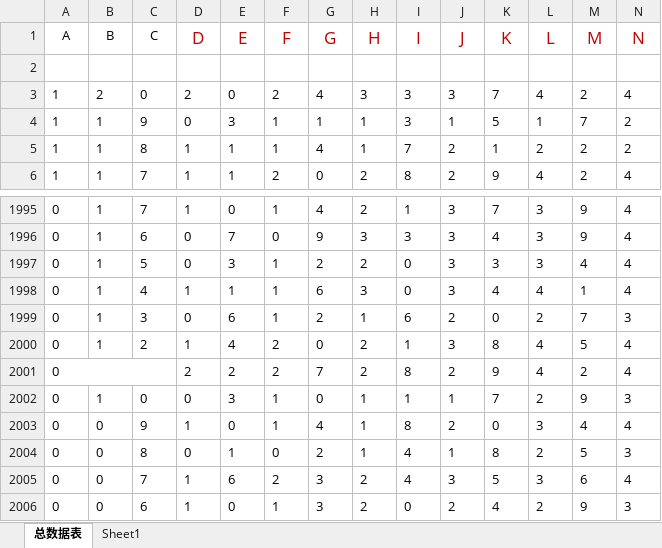
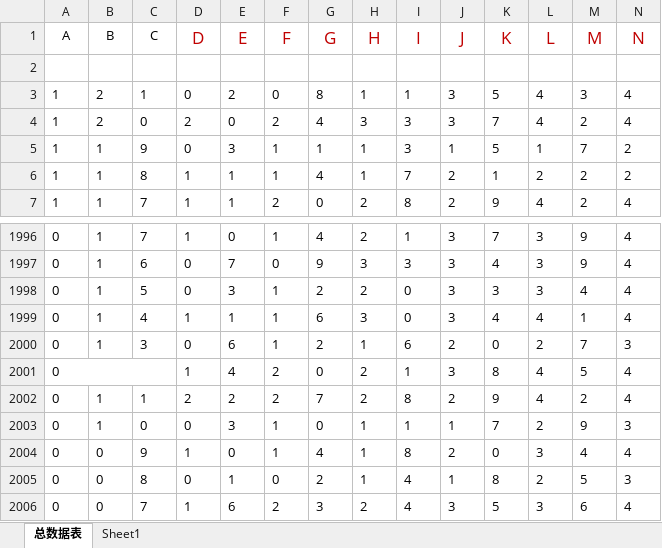
Before and after one commit to samkysun/my_ai_system, an Excel workbook: 总数据.xlsx, sheet 总数据表, drawn as a sheet; only a part is shown, gaps mark what is left out; the shorter side is filled out with more unchanged rows; values as stored, in another font and other column widths than the file's, no borders; conditional formats not drawn; removed rows and columns are numbered as before the commit, all else as after; rows hold the shown columns only; the diff names each change by its address in the sheet, - before the commit and + after, or states it on an @@ line.

Commit message:
自动更新总数据表

```diff
--- a/总数据.xlsx (sheet 总数据表)
+++ b/总数据.xlsx (sheet 总数据表)
+row 3: 1 | 2 | 1 | 0 | 2 | 0 | 8 | 1 | 1 | 3 | 5 | 4 | 3 | 4
+A2001:C2001 merged
-B2001 (B): 1
+B2001 (B): (empty)
-C2001 (C): 2
+C2001 (C): (empty)
-A2001:C2001 merged
-B2002 (B): (empty)
+B2002 (B): 1
-C2002 (C): (empty)
+C2002 (C): 1
```
